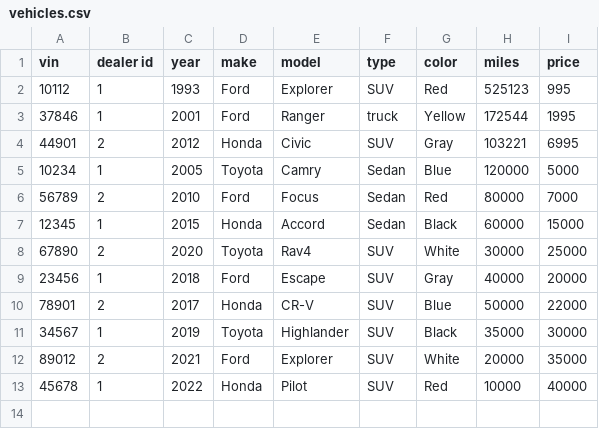
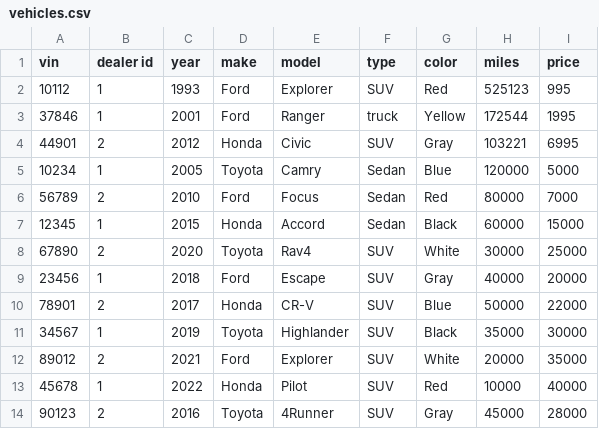
Before and after one commit to jewelsonmyjeans/CarDealership, a CSV file: Data/vehicles.csv, drawn as a sheet; the diff names each change by its address in the sheet, - before the commit and + after, or states it on an @@ line.

```diff
--- a/Data/vehicles.csv
+++ b/Data/vehicles.csv
+row 14: 90123 | 2 | 2016 | Toyota | 4Runner | SUV | Gray | 45000 | 28000
```
Also changed, not shown: 1 other file.
